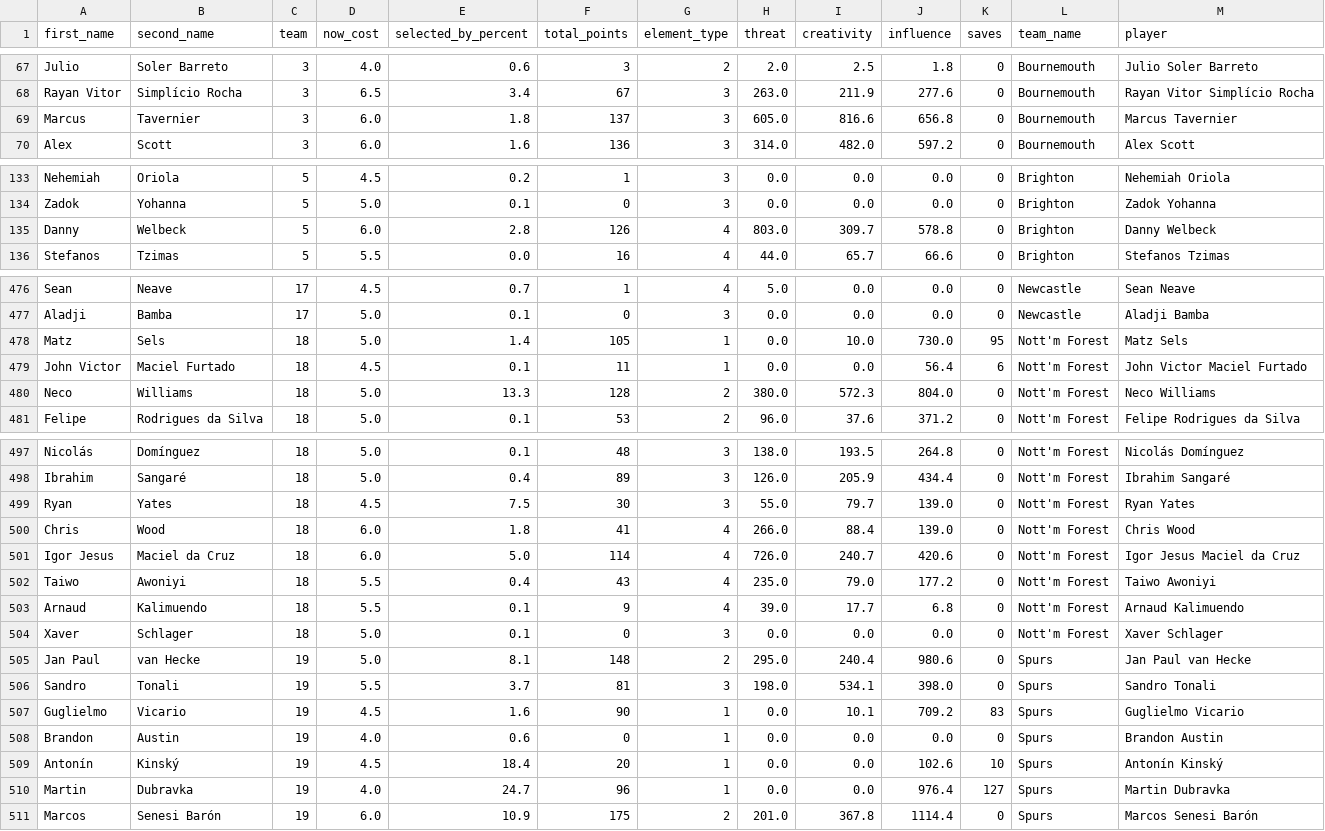
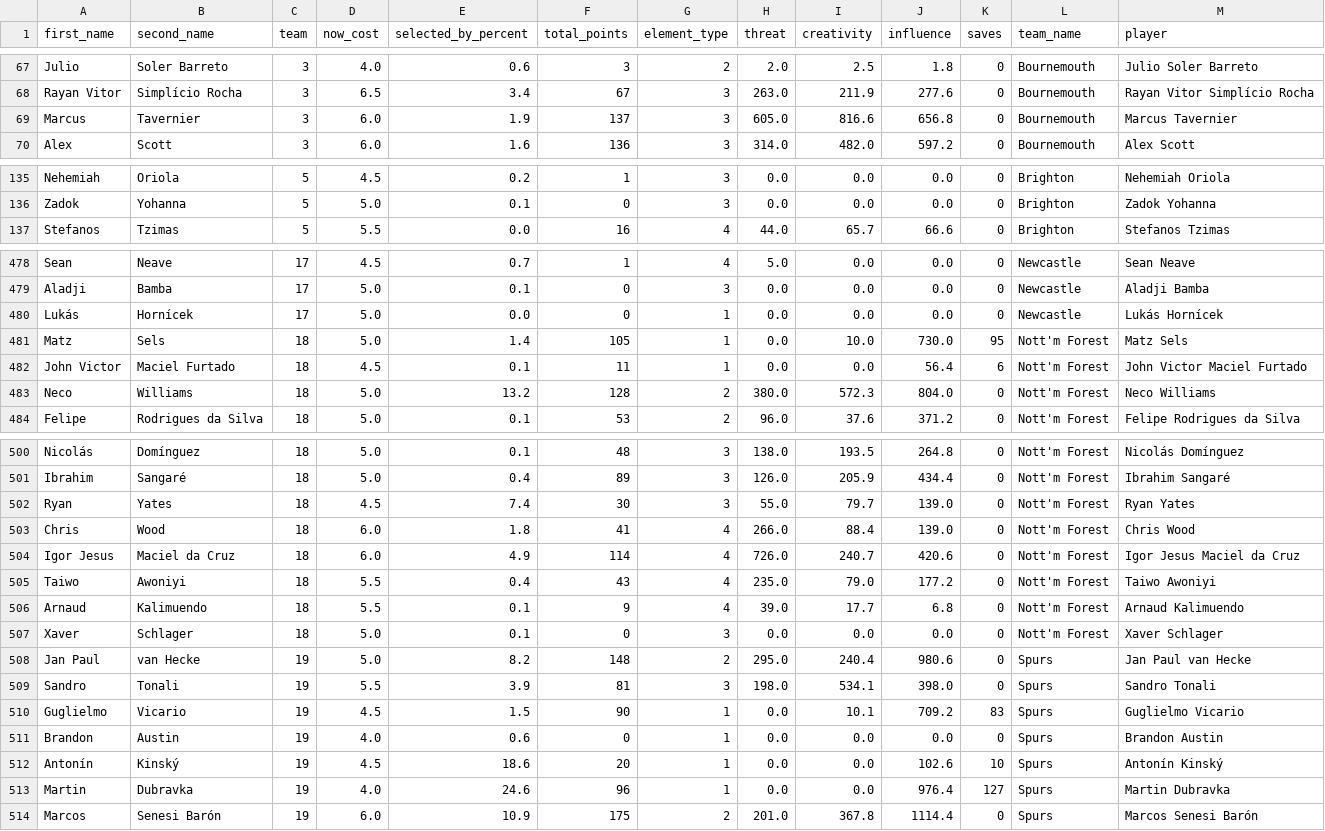
Before and after one commit to magdysayed/Fantasy-Premier-League-FPL-Analytics, a CSV file: clean_fpl_analysis.csv, drawn as a sheet; only a part is shown, gaps mark what is left out; the diff covers the shown part only.

```diff
--- a/clean_fpl_analysis.csv
+++ b/clean_fpl_analysis.csv
@@ -68,3 +68,3 @@ Julio,Soler Barreto,3,4.0,0.6,3,2,2.0,2.5,1.8,0,Bournemouth,Julio Soler Barreto
 Rayan Vitor,Simplício Rocha,3,6.5,3.4,67,3,263.0,211.9,277.6,0,Bournemouth,Rayan Vitor Simplício Rocha
-Marcus,Tavernier,3,6.0,1.8,137,3,605.0,816.6,656.8,0,Bournemouth,Marcus Tavernier
+Marcus,Tavernier,3,6.0,1.9,137,3,605.0,816.6,656.8,0,Bournemouth,Marcus Tavernier
 Alex,Scott,3,6.0,1.6,136,3,314.0,482.0,597.2,0,Bournemouth,Alex Scott
@@ -134,3 +136,2 @@ Nehemiah,Oriola,5,4.5,0.2,1,3,0.0,0.0,0.0,0,Brighton,Nehemiah Oriola
 Zadok,Yohanna,5,5.0,0.1,0,3,0.0,0.0,0.0,0,Brighton,Zadok Yohanna
-Danny,Welbeck,5,6.0,2.8,126,4,803.0,309.7,578.8,0,Brighton,Danny Welbeck
 Stefanos,Tzimas,5,5.5,0.0,16,4,44.0,65.7,66.6,0,Brighton,Stefanos Tzimas
@@ -477,5 +479,6 @@ Sean,Neave,17,4.5,0.7,1,4,5.0,0.0,0.0,0,Newcastle,Sean Neave
 Aladji,Bamba,17,5.0,0.1,0,3,0.0,0.0,0.0,0,Newcastle,Aladji Bamba
+Lukás,Hornícek,17,5.0,0.0,0,1,0.0,0.0,0.0,0,Newcastle,Lukás Hornícek
 Matz,Sels,18,5.0,1.4,105,1,0.0,10.0,730.0,95,Nott'm Forest,Matz Sels
 John Victor,Maciel Furtado,18,4.5,0.1,11,1,0.0,0.0,56.4,6,Nott'm Forest,John Victor Maciel Furtado
-Neco,Williams,18,5.0,13.3,128,2,380.0,572.3,804.0,0,Nott'm Forest,Neco Williams
+Neco,Williams,18,5.0,13.2,128,2,380.0,572.3,804.0,0,Nott'm Forest,Neco Williams
 Felipe,Rodrigues da Silva,18,5.0,0.1,53,2,96.0,37.6,371.2,0,Nott'm Forest,Felipe Rodrigues da Silva
@@ -498,5 +501,5 @@ Nicolás,Domínguez,18,5.0,0.1,48,3,138.0,193.5,264.8,0,Nott'm Forest,Nicolás D
 Ibrahim,Sangaré,18,5.0,0.4,89,3,126.0,205.9,434.4,0,Nott'm Forest,Ibrahim Sangaré
-Ryan,Yates,18,4.5,7.5,30,3,55.0,79.7,139.0,0,Nott'm Forest,Ryan Yates
+Ryan,Yates,18,4.5,7.4,30,3,55.0,79.7,139.0,0,Nott'm Forest,Ryan Yates
 Chris,Wood,18,6.0,1.8,41,4,266.0,88.4,139.0,0,Nott'm Forest,Chris Wood
-Igor Jesus,Maciel da Cruz,18,6.0,5.0,114,4,726.0,240.7,420.6,0,Nott'm Forest,Igor Jesus Maciel da Cruz
+Igor Jesus,Maciel da Cruz,18,6.0,4.9,114,4,726.0,240.7,420.6,0,Nott'm Forest,Igor Jesus Maciel da Cruz
 Taiwo,Awoniyi,18,5.5,0.4,43,4,235.0,79.0,177.2,0,Nott'm Forest,Taiwo Awoniyi
@@ -504,8 +507,8 @@ Arnaud,Kalimuendo,18,5.5,0.1,9,4,39.0,17.7,6.8,0,Nott'm Forest,Arnaud Kalimuendo
 Xaver,Schlager,18,5.0,0.1,0,3,0.0,0.0,0.0,0,Nott'm Forest,Xaver Schlager
-Jan Paul,van Hecke,19,5.0,8.1,148,2,295.0,240.4,980.6,0,Spurs,Jan Paul van Hecke
-Sandro,Tonali,19,5.5,3.7,81,3,198.0,534.1,398.0,0,Spurs,Sandro Tonali
-Guglielmo,Vicario,19,4.5,1.6,90,1,0.0,10.1,709.2,83,Spurs,Guglielmo Vicario
+Jan Paul,van Hecke,19,5.0,8.2,148,2,295.0,240.4,980.6,0,Spurs,Jan Paul van Hecke
+Sandro,Tonali,19,5.5,3.9,81,3,198.0,534.1,398.0,0,Spurs,Sandro Tonali
+Guglielmo,Vicario,19,4.5,1.5,90,1,0.0,10.1,709.2,83,Spurs,Guglielmo Vicario
 Brandon,Austin,19,4.0,0.6,0,1,0.0,0.0,0.0,0,Spurs,Brandon Austin
-Antonín,Kinský,19,4.5,18.4,20,1,0.0,0.0,102.6,10,Spurs,Antonín Kinský
-Martin,Dubravka,19,4.0,24.7,96,1,0.0,0.0,976.4,127,Spurs,Martin Dubravka
+Antonín,Kinský,19,4.5,18.6,20,1,0.0,0.0,102.6,10,Spurs,Antonín Kinský
+Martin,Dubravka,19,4.0,24.6,96,1,0.0,0.0,976.4,127,Spurs,Martin Dubravka
 Marcos,Senesi Barón,19,6.0,10.9,175,2,201.0,367.8,1114.4,0,Spurs,Marcos Senesi Barón
```
Also changed, not shown: 3 added rows and 85 edited cells elsewhere in this file.
